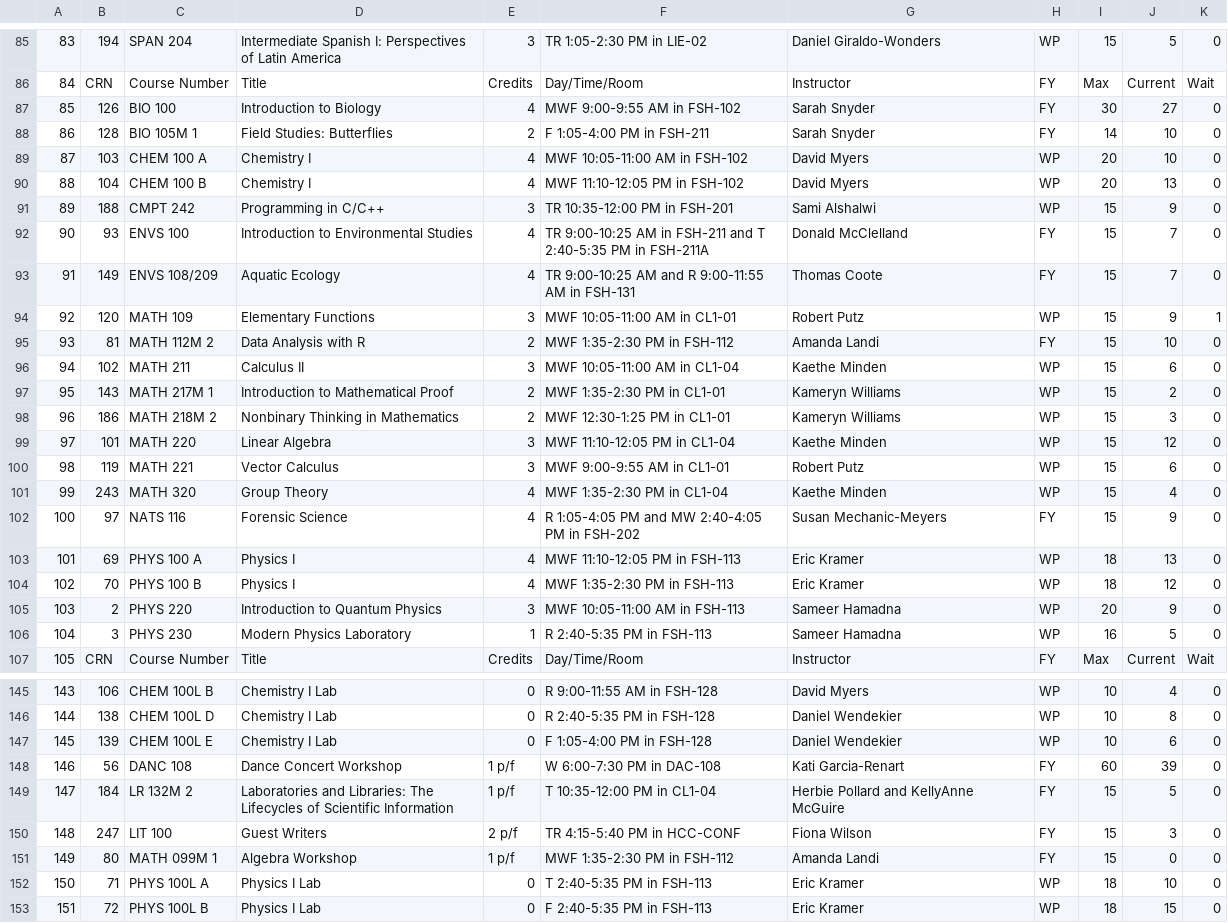
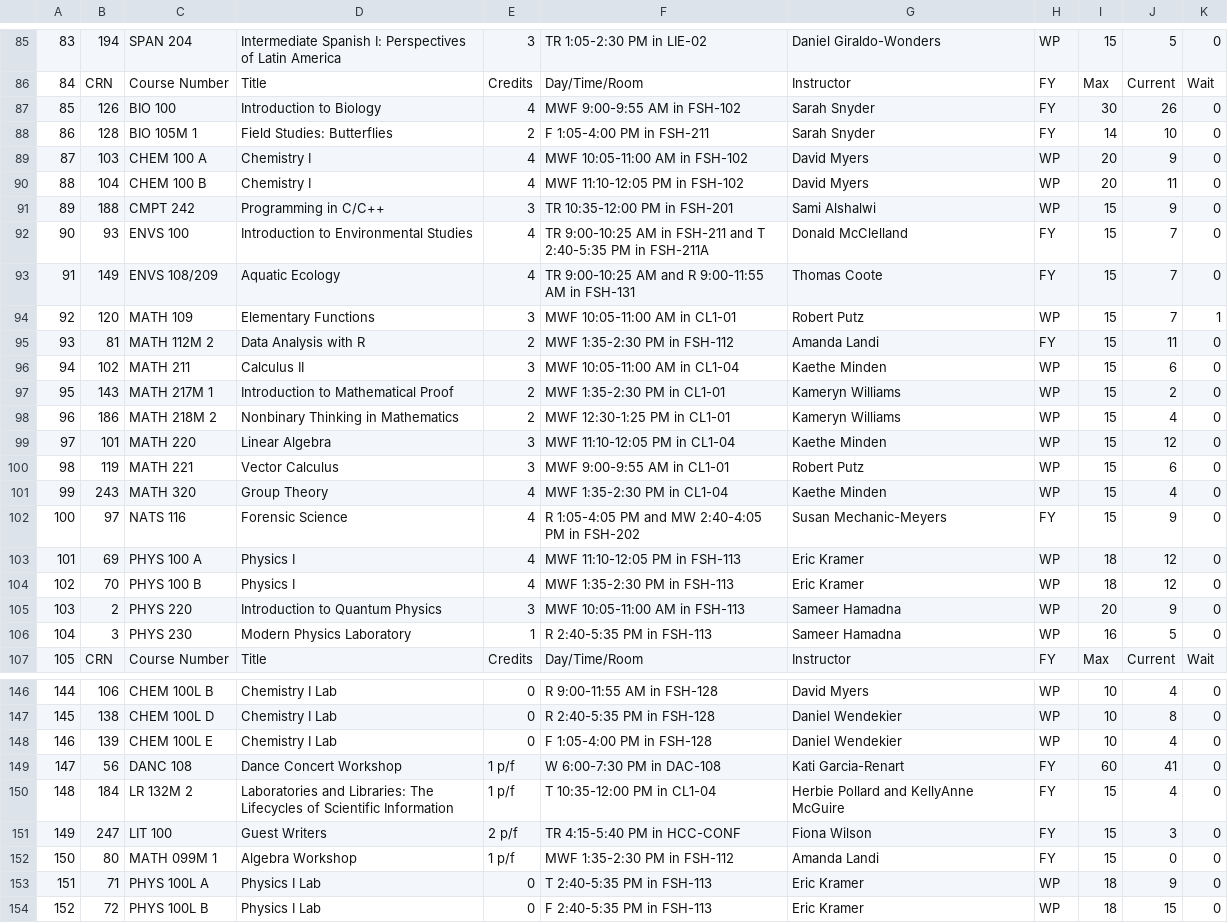
Before and after one commit to myothida/01_CoursePlan_BCSR, a CSV file: 4.csv, drawn as a sheet; only a part is shown, gaps mark what is left out; addresses are those after the commit; the diff covers the shown part only; the diff names each change by its address in the sheet, - before the commit and + after, or states it on an @@ line.

```diff
--- a/4.csv
+++ b/4.csv
-J87: 27
+J87: 26
-J89: 10
+J89: 9
-J90: 13
+J90: 11
-J94: 9
+J94: 7
-J95: 10
+J95: 11
-J98: 3
+J98: 4
-J103: 13
+J103: 12
@@ column A renumbered from row 145 down @@
-J148: 6
+J148: 4
-J149: 39
+J149: 41
-J150: 5
+J150: 4
-J153: 10
+J153: 9
```
Also changed, not shown: 1 added row and 21 edited cells elsewhere in this file, 0.csv, 1.csv, 3 other files.
